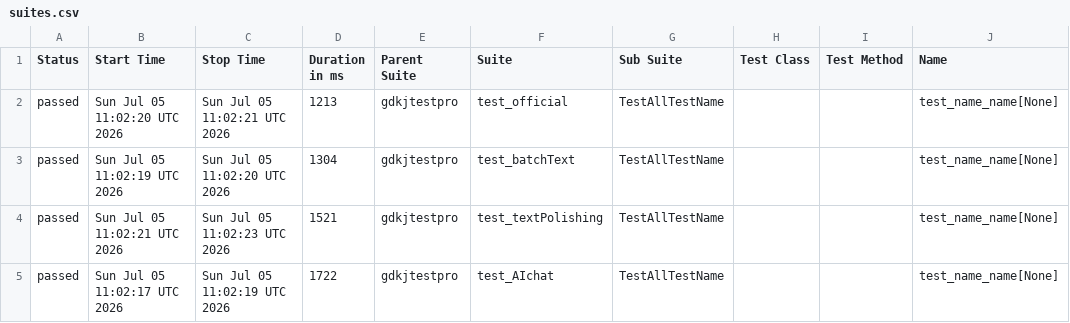
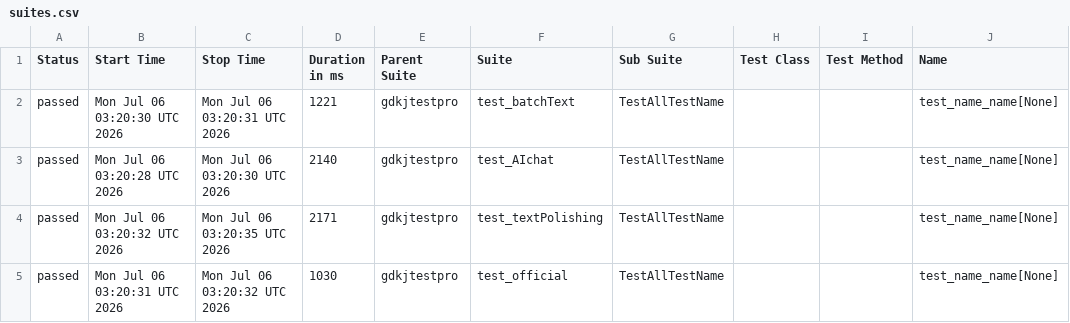
Before and after one commit to cmd-is-xka/gdkj, a CSV file: data/suites.csv, drawn as a sheet; only a part is shown; the diff names each change by its address in the sheet, - before the commit and + after, or states it on an @@ line.

```diff
--- a/data/suites.csv
+++ b/data/suites.csv
-B2 (Start Time): Sun Jul 05 11:02:20 UTC 2026
+B2 (Start Time): Mon Jul 06 03:20:30 UTC 2026
-C2 (Stop Time): Sun Jul 05 11:02:21 UTC 2026
+C2 (Stop Time): Mon Jul 06 03:20:31 UTC 2026
-D2 (Duration in ms): 1213
+D2 (Duration in ms): 1221
-F2 (Suite): test_official
+F2 (Suite): test_batchText
-B3 (Start Time): Sun Jul 05 11:02:19 UTC 2026
+B3 (Start Time): Mon Jul 06 03:20:28 UTC 2026
-C3 (Stop Time): Sun Jul 05 11:02:20 UTC 2026
+C3 (Stop Time): Mon Jul 06 03:20:30 UTC 2026
-D3 (Duration in ms): 1304
+D3 (Duration in ms): 2140
-F3 (Suite): test_batchText
+F3 (Suite): test_AIchat
-B4 (Start Time): Sun Jul 05 11:02:21 UTC 2026
+B4 (Start Time): Mon Jul 06 03:20:32 UTC 2026
-C4 (Stop Time): Sun Jul 05 11:02:23 UTC 2026
+C4 (Stop Time): Mon Jul 06 03:20:35 UTC 2026
-D4 (Duration in ms): 1521
+D4 (Duration in ms): 2171
-B5 (Start Time): Sun Jul 05 11:02:17 UTC 2026
+B5 (Start Time): Mon Jul 06 03:20:31 UTC 2026
-C5 (Stop Time): Sun Jul 05 11:02:19 UTC 2026
+C5 (Stop Time): Mon Jul 06 03:20:32 UTC 2026
-D5 (Duration in ms): 1722
+D5 (Duration in ms): 1030
-F5 (Suite): test_AIchat
+F5 (Suite): test_official
```
Also changed, not shown: 22 other files.
